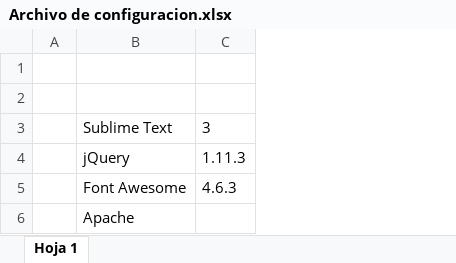
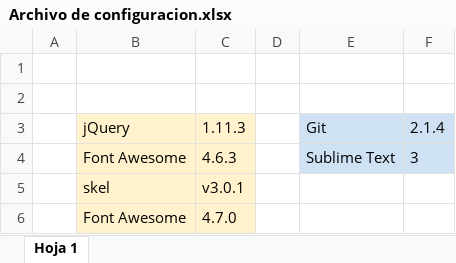
Before and after one commit to ShellSystem/loencontre.co, an Excel workbook: Documentacion/Configuracion/Archivo de configuracion.xlsx, sheet Hoja 1, drawn as a sheet; values as stored, in another font and other column widths than the file's, no borders; charts and pictures not drawn; removed rows and columns are numbered as before the commit, all else as after; the diff names each change by its address in the sheet, - before the commit and + after, or states it on an @@ line.

Commit message:
Eliminacion seccion elementos del landing, actualizacion archivo configuracion

```diff
--- a/Documentacion/Configuracion/Archivo de configuracion.xlsx (sheet Hoja 1)
+++ b/Documentacion/Configuracion/Archivo de configuracion.xlsx (sheet Hoja 1)
+column D, empty
+column E (Git), row 4: Sublime Text
+column F (2.1.4), row 4: 3
-row 3:  | Sublime Text | 3
-B3:C4 fill: none
+B3:C4 fill: #FFF2CC
-row 6:  | Apache
+row 5:  | skel | v3.0.1
+row 6:  | Font Awesome | 4.7.0
```
